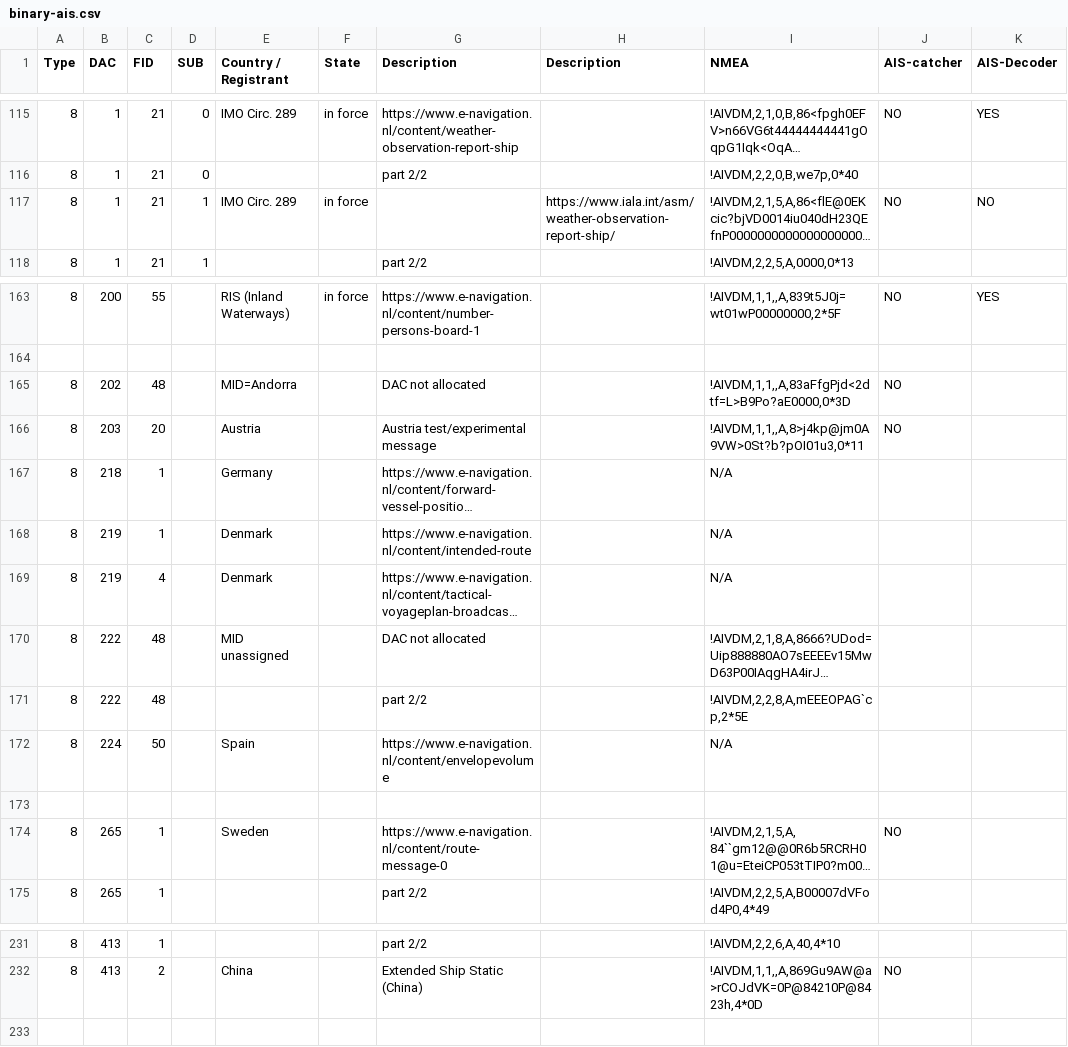
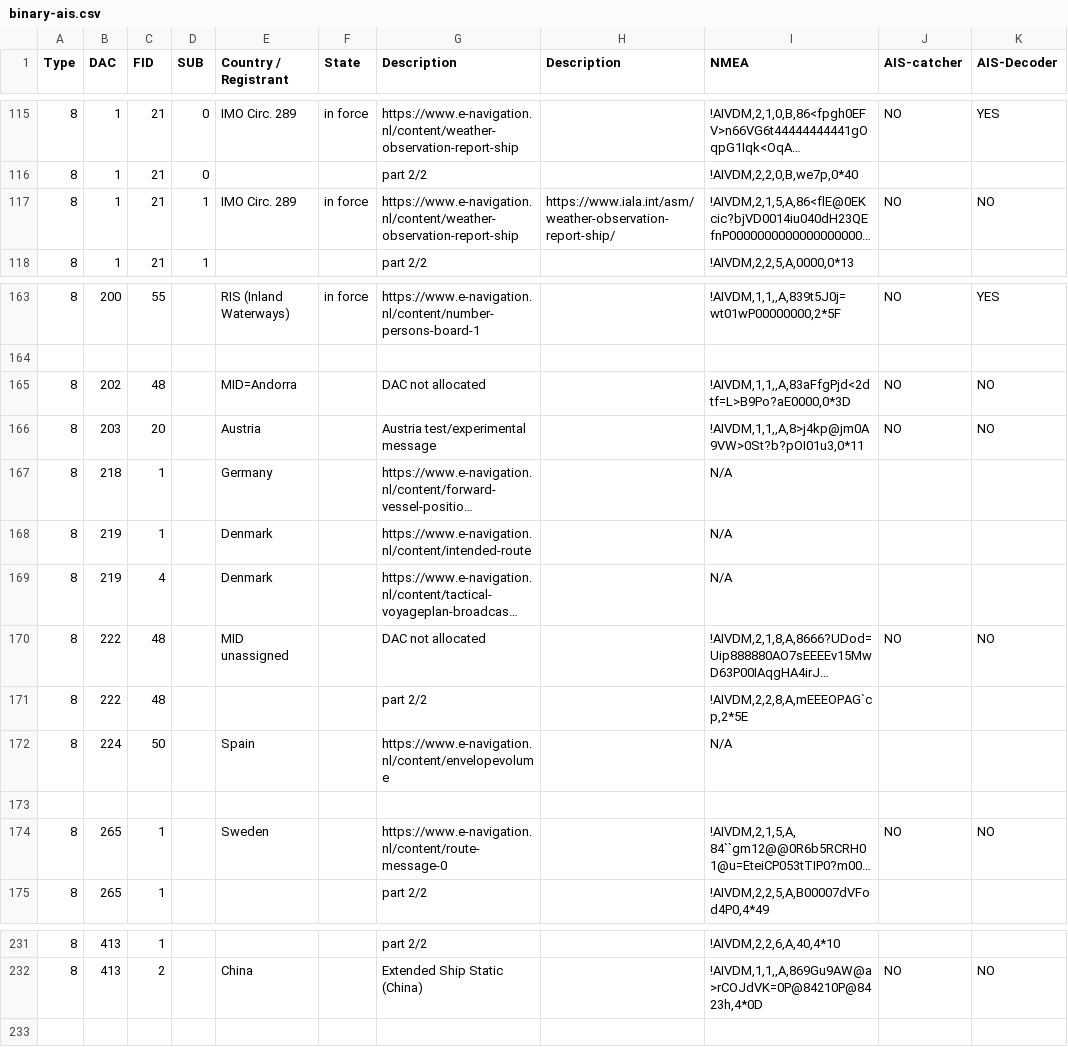
Before and after one commit to Dirk--/AIS-testing, a CSV file: binary-ais.csv, drawn as a sheet; only a part is shown, gaps mark what is left out; long unchanged cells end in …; the diff covers the shown part only; the diff names each change by its address in the sheet, - before the commit and + after, or states it on an @@ line.

```diff
--- a/binary-ais.csv
+++ b/binary-ais.csv
-G117 (Description): (empty)
+G117 (Description): https://www.e-navigation.nl/content/weather-observation-report-ship
-K165:K166 (AIS-Decoder): (empty)
+K165:K166 (AIS-Decoder): NO
-J170 (AIS-catcher): (empty)
+J170 (AIS-catcher): NO
-K170 (AIS-Decoder): (empty)
+K170 (AIS-Decoder): NO
-K174 (AIS-Decoder): (empty)
+K174 (AIS-Decoder): NO
-K232 (AIS-Decoder): (empty)
+K232 (AIS-Decoder): NO
```
Also changed, not shown: 32 edited cells elsewhere in this file.
